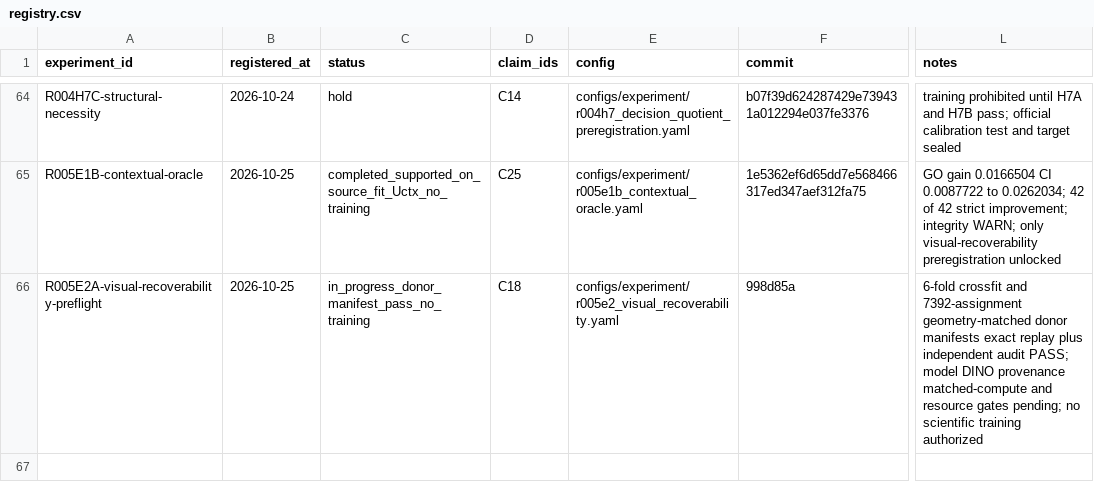
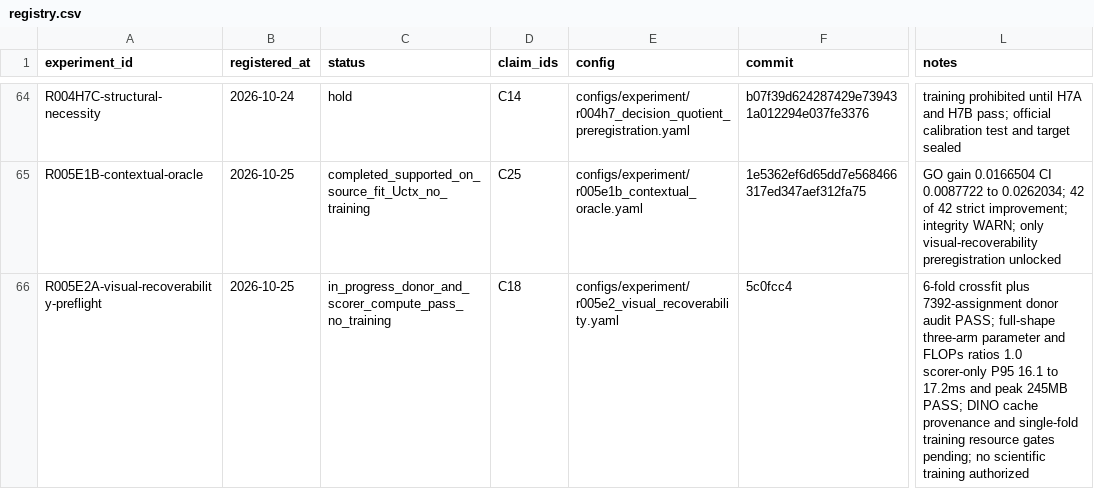
Before and after one commit to KUN-11-77/AORTA-Drive, a CSV file: experiments/registry.csv, drawn as a sheet; only a part is shown, gaps mark what is left out; the diff names each change by its address in the sheet, - before the commit and + after, or states it on an @@ line.

Commit message:
Record R005E2 scorer resource preflight

```diff
--- a/experiments/registry.csv
+++ b/experiments/registry.csv
-C66 (status): in_progress_donor_manifest_pass_no_training
+C66 (status): in_progress_donor_and_scorer_compute_pass_no_training
-F66 (commit): 998d85a
+F66 (commit): 5c0fcc4
-L66 (notes): 6-fold crossfit and 7392-assignment geometry-matched donor manifests exact replay plus independent audit PASS; model DINO provenance matched-compute and resource gates…
+L66 (notes): 6-fold crossfit plus 7392-assignment donor audit PASS; full-shape three-arm parameter and FLOPs ratios 1.0 scorer-only P95 16.1 to 17.2ms and peak 245MB PASS; DINO cache provenance and single-fold training resource gates…
```
Also changed, not shown: 6 other files.
